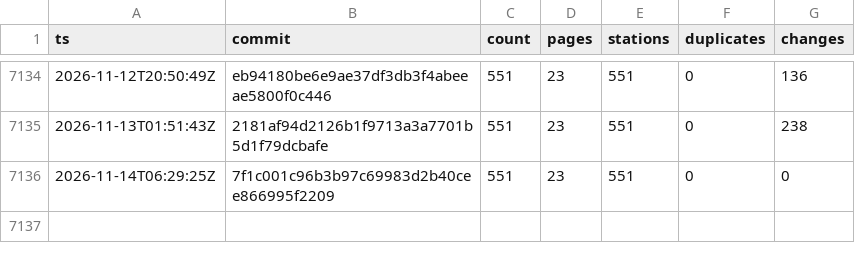
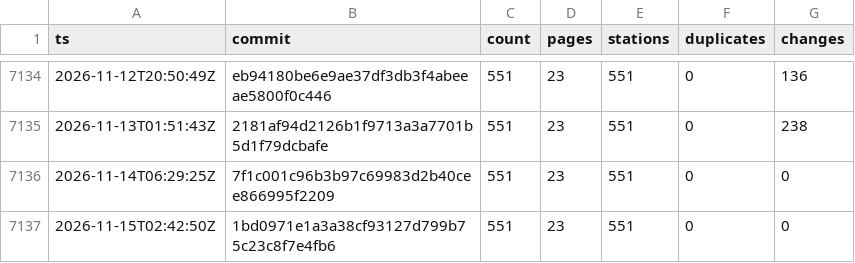
Before and after one commit to stefanb/goriva-data, a CSV file: history/snapshots.csv, drawn as a sheet; only a part is shown, gaps mark what is left out; the diff names each change by its address in the sheet, - before the commit and + after, or states it on an @@ line.

```diff
--- a/history/snapshots.csv
+++ b/history/snapshots.csv
+row 7137: 2026-11-15T02:42:50Z | 1bd0971e1a3a38cf93127d799b75c23c8f7e4fb6 | 551 | 23 | 551 | 0 | 0
```
Also changed, not shown: 1 other file.
